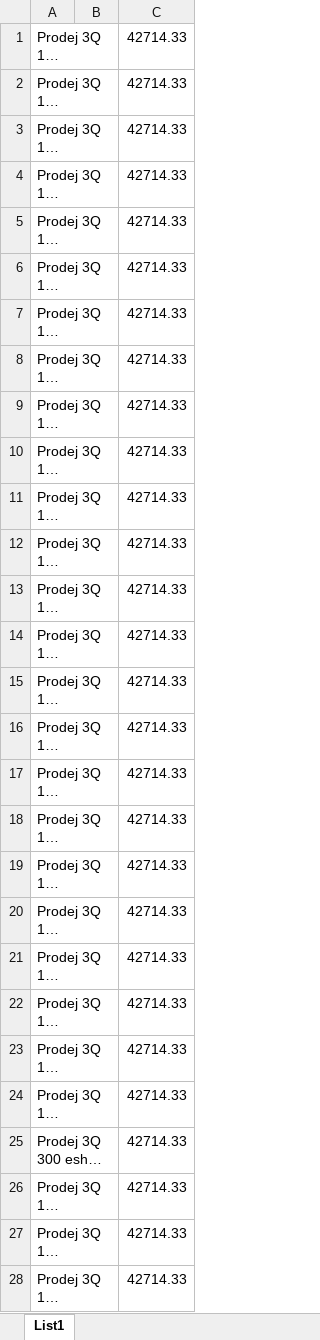
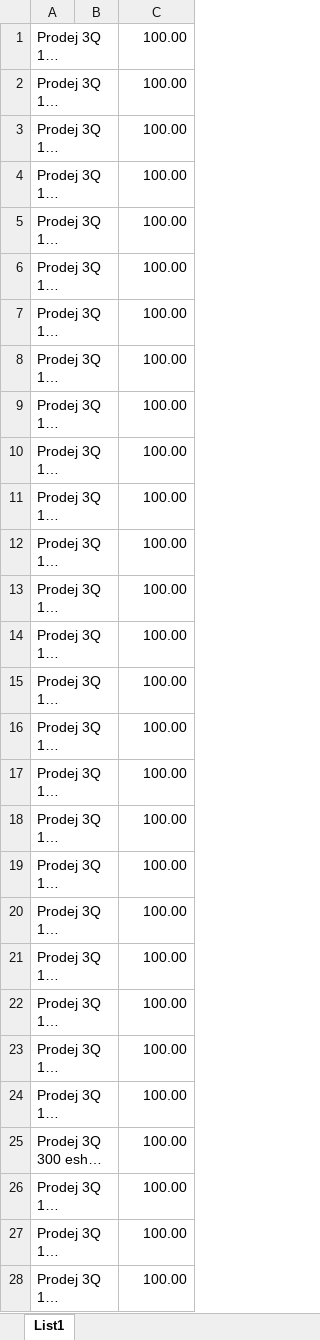
Before and after one commit to evelyn9191/region_founder, an Excel workbook: alltoys.xlsx, sheet List1, drawn as a sheet; only a part is shown; long unchanged cells end in …; values as stored, in another font and other column widths than the file's, no borders; the diff covers the shown part only; the diff names each change by its address in the sheet, - before the commit and + after, or states it on an @@ line.

```diff
--- a/alltoys.xlsx (sheet List1)
+++ b/alltoys.xlsx (sheet List1)
-C1:C28: 42714.33
+C1:C28: 100.00
```
Also changed, not shown: 8 edited cells elsewhere in this sheet, kraje.xlsx, 2 other files.
